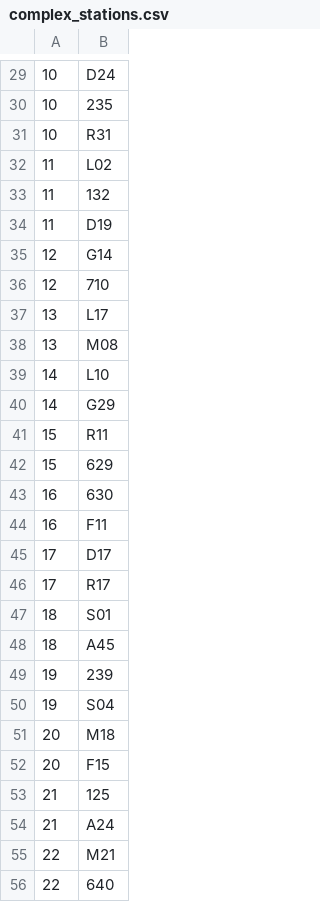
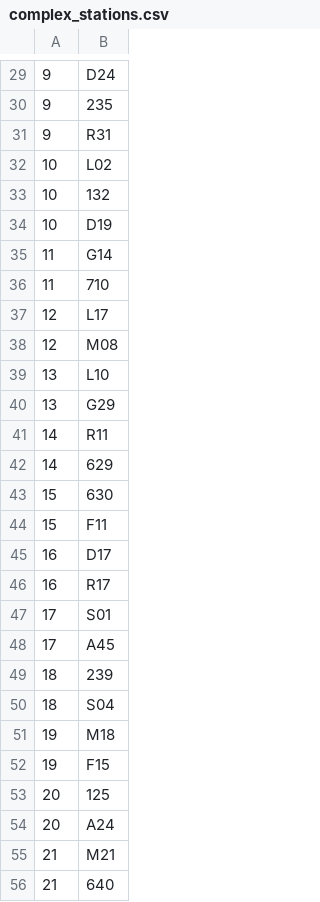
Before and after one commit to StefanKarpinski/subway, a CSV file: data/complex_stations.csv, drawn as a sheet; only a part is shown, gaps mark what is left out; the diff covers the shown part only.

```diff
--- a/data/complex_stations.csv
+++ b/data/complex_stations.csv
@@ -29,28 +29,28 @@
-10,D24
-10,235
-10,R31
-11,L02
-11,132
-11,D19
-12,G14
-12,710
-13,L17
-13,M08
-14,L10
-14,G29
-15,R11
-15,629
-16,630
-16,F11
-17,D17
-17,R17
-18,S01
-18,A45
-19,239
-19,S04
-20,M18
-20,F15
-21,125
-21,A24
-22,M21
-22,640
+9,D24
+9,235
+9,R31
+10,L02
+10,132
+10,D19
+11,G14
+11,710
+12,L17
+12,M08
+13,L10
+13,G29
+14,R11
+14,629
+15,630
+15,F11
+16,D17
+16,R17
+17,S01
+17,A45
+18,239
+18,S04
+19,M18
+19,F15
+20,125
+20,A24
+21,M21
+21,640
```
Also changed, not shown: 46 edited cells elsewhere in this file.
